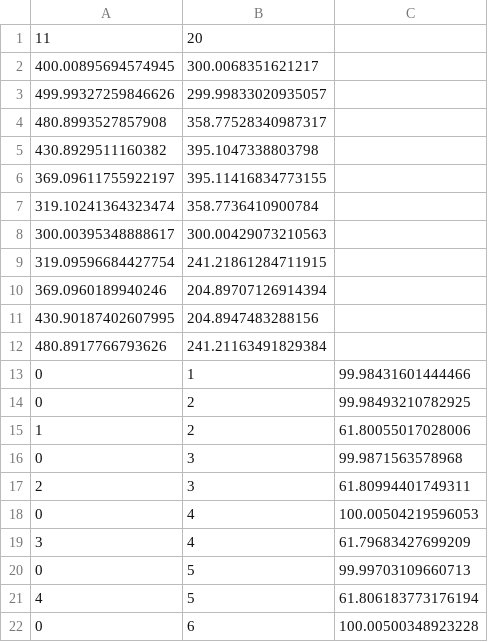
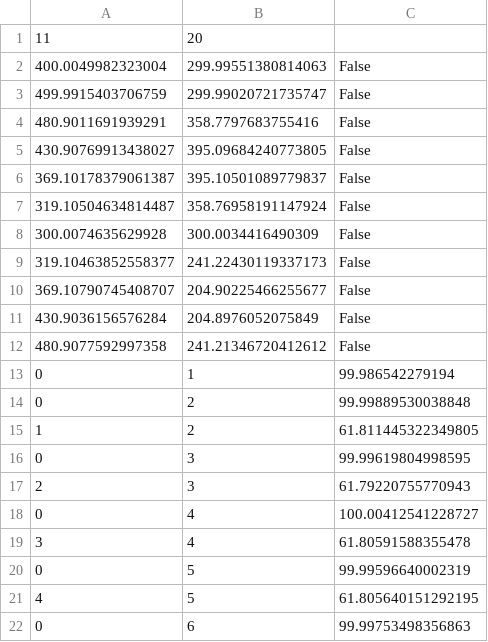
Before and after one commit to alexrosen45/the-graph-project, a CSV file: data/w10.csv, drawn as a sheet; only a part is shown; the diff covers the shown part only.

```diff
--- a/data/w10.csv
+++ b/data/w10.csv
@@ -1,22 +1,22 @@
 11,20
-400.00895694574945,300.0068351621217
-499.99327259846626,299.99833020935057
-480.8993527857908,358.77528340987317
-430.8929511160382,395.1047338803798
-369.09611755922197,395.11416834773155
-319.10241364323474,358.7736410900784
-300.00395348888617,300.00429073210563
-319.09596684427754,241.21861284711915
-369.0960189940246,204.89707126914394
-430.90187402607995,204.8947483288156
-480.8917766793626,241.21163491829384
-0,1,99.98431601444466
-0,2,99.98493210782925
-1,2,61.80055017028006
-0,3,99.9871563578968
-2,3,61.80994401749311
-0,4,100.00504219596053
-3,4,61.79683427699209
-0,5,99.99703109660713
-4,5,61.806183773176194
-0,6,100.00500348923228
+400.0049982323004,299.99551380814063,False
+499.9915403706759,299.99020721735747,False
+480.9011691939291,358.7797683755416,False
+430.90769913438027,395.09684240773805,False
+369.10178379061387,395.10501089779837,False
+319.10504634814487,358.76958191147924,False
+300.0074635629928,300.0034416490309,False
+319.10463852558377,241.22430119337173,False
+369.10790745408707,204.90225466255677,False
+430.9036156576284,204.8976052075849,False
+480.9077592997358,241.21346720412612,False
+0,1,99.986542279194
+0,2,99.99889530038848
+1,2,61.811445322349805
+0,3,99.99619804998595
+2,3,61.79220755770943
+0,4,100.00412541228727
+3,4,61.80591588355478
+0,5,99.99596640002319
+4,5,61.805640151292195
+0,6,99.99753498356863
```
Also changed, not shown: 10 edited cells elsewhere in this file, data/k10.csv, data/k7.csv, 9 other files.
